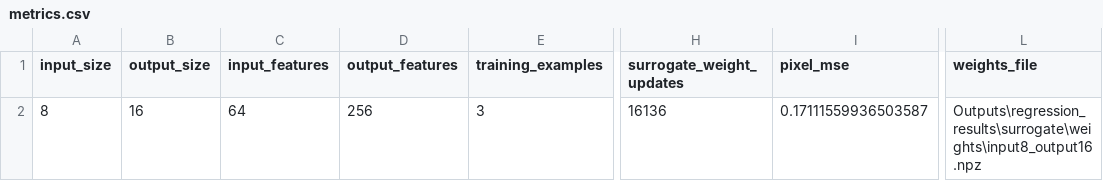
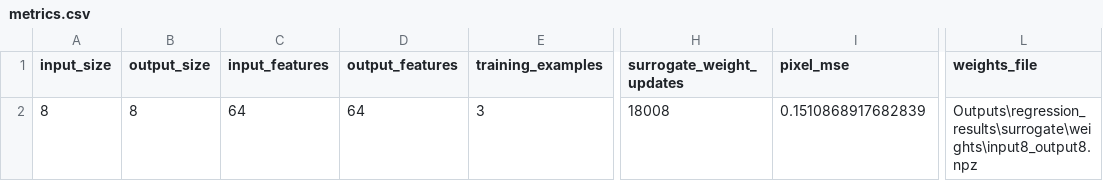
Before and after one commit to thiemobe/CAU_task, a CSV file: Outputs/regression_results/surrogate/metrics.csv, drawn as a sheet; only a part is shown, gaps mark what is left out; the diff names each change by its address in the sheet, - before the commit and + after, or states it on an @@ line.

```diff
--- a/Outputs/regression_results/surrogate/metrics.csv
+++ b/Outputs/regression_results/surrogate/metrics.csv
-B2 (output_size): 16
+B2 (output_size): 8
-D2 (output_features): 256
+D2 (output_features): 64
-H2 (surrogate_weight_updates): 16136
+H2 (surrogate_weight_updates): 18008
-I2 (pixel_mse): 0.17111559936503587
+I2 (pixel_mse): 0.1510868917682839
-L2 (weights_file): Outputs\regression_results\surrogate\weights\input8_output16.npz
+L2 (weights_file): Outputs\regression_results\surrogate\weights\input8_output8.npz
```
Also changed, not shown: Outputs/regression_results/metrics.csv, 55 other files.
